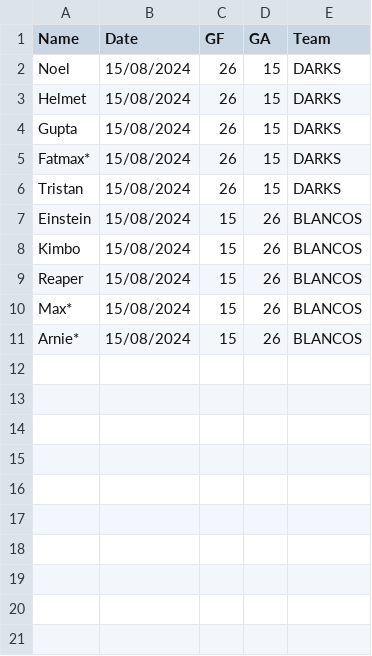
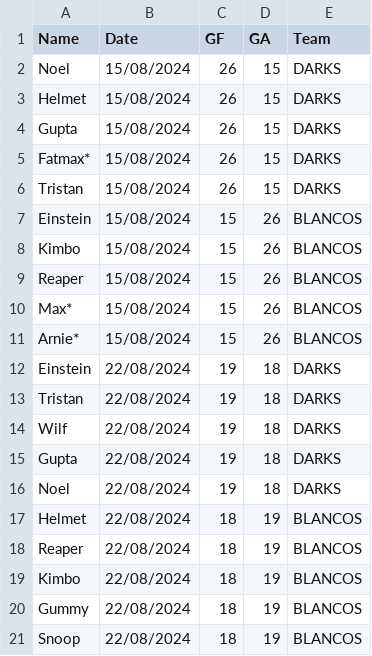
Before and after one commit to Deadlocked2/football_table, a CSV file: data/S3_results.csv, drawn as a sheet; the diff names each change by its address in the sheet, - before the commit and + after, or states it on an @@ line.

```diff
--- a/data/S3_results.csv
+++ b/data/S3_results.csv
+row 12: Einstein | 22/08/2024 | 19 | 18 | DARKS
+row 13: Tristan | 22/08/2024 | 19 | 18 | DARKS
+row 14: Wilf | 22/08/2024 | 19 | 18 | DARKS
+row 15: Gupta | 22/08/2024 | 19 | 18 | DARKS
+row 16: Noel | 22/08/2024 | 19 | 18 | DARKS
+row 17: Helmet | 22/08/2024 | 18 | 19 | BLANCOS
+row 18: Reaper | 22/08/2024 | 18 | 19 | BLANCOS
+row 19: Kimbo | 22/08/2024 | 18 | 19 | BLANCOS
+row 20: Gummy | 22/08/2024 | 18 | 19 | BLANCOS
+row 21: Snoop | 22/08/2024 | 18 | 19 | BLANCOS
```
Also changed, not shown: 4 other files.
